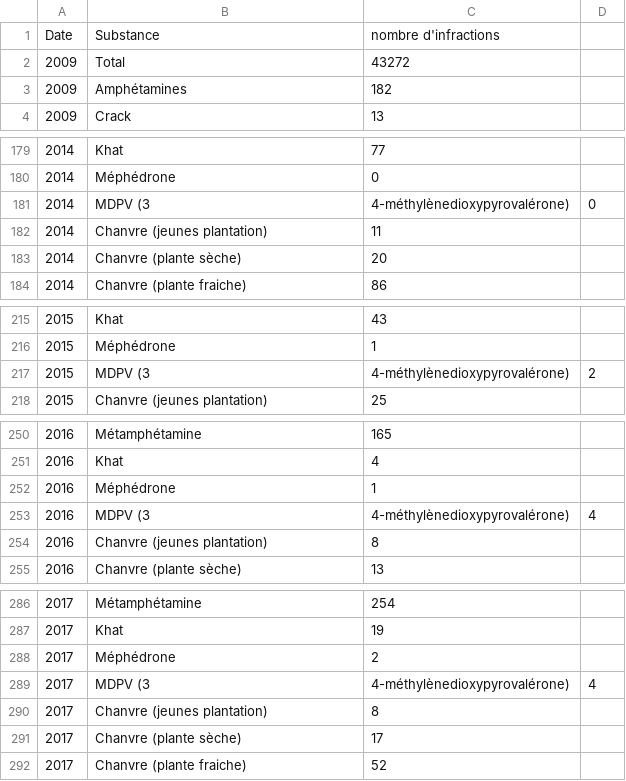
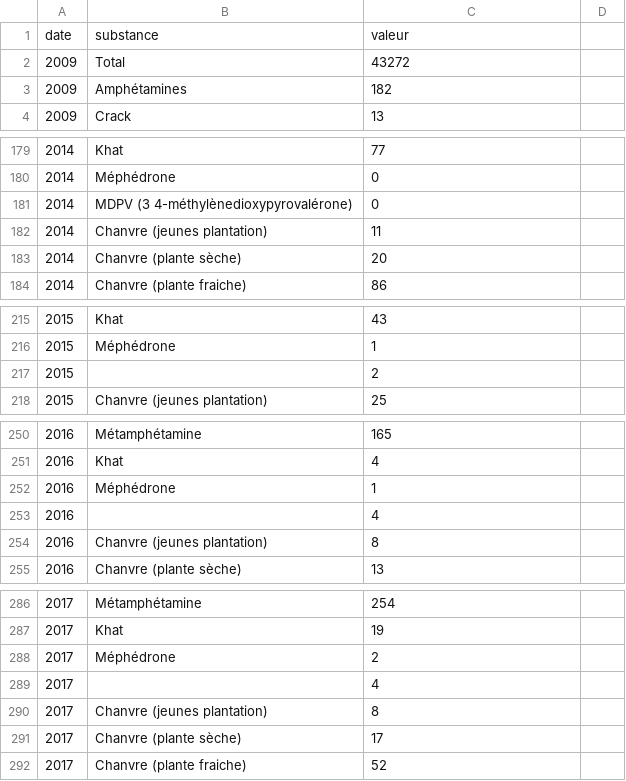
Before and after one commit to Lvless/Lstup, a CSV file: DATA/DATA_LSTUP2009-2019_v2(3col).csv, drawn as a sheet; only a part is shown, gaps mark what is left out; removed rows and columns are numbered as before the commit, all else as after; the diff covers the shown part only; the diff names each change by its address in the sheet, - before the commit and + after, or states it on an @@ line.

```diff
--- a/DATA/DATA_LSTUP2009-2019_v2(3col).csv
+++ b/DATA/DATA_LSTUP2009-2019_v2(3col).csv
-row 1: Date | Substance | nombre d'infractions
+row 1: date | substance | valeur
-row 181: 2014 | MDPV (3 | 4-méthylènedioxypyrovalérone) | 0
+row 181: 2014 | MDPV (3 4-méthylènedioxypyrovalérone) | 0
-row 217: 2015 | MDPV (3 | 4-méthylènedioxypyrovalérone) | 2
+row 217: 2015 |  | 2
-row 253: 2016 | MDPV (3 | 4-méthylènedioxypyrovalérone) | 4
+row 253: 2016 |  | 4
-row 289: 2017 | MDPV (3 | 4-méthylènedioxypyrovalérone) | 4
+row 289: 2017 |  | 4
```
Also changed, not shown: 2 added rows and 2 removed rows elsewhere in this file, DATA/DATA_LSTUP2009-2019_v2(4col).csv, 1 other file.
